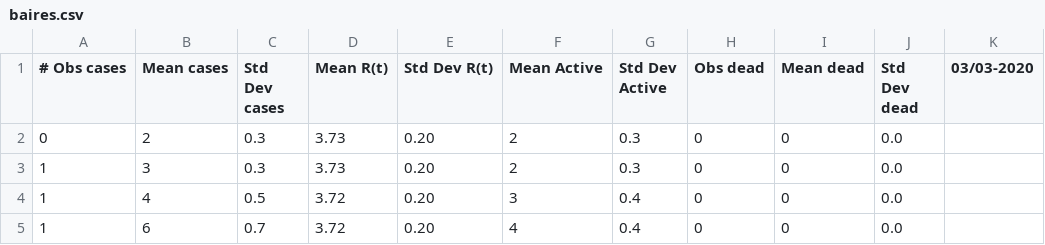
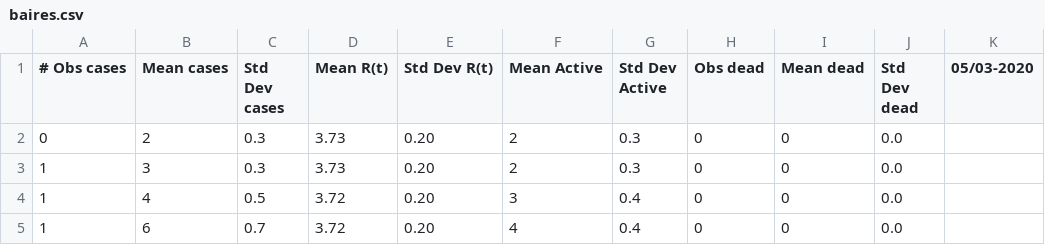
Before and after one commit to garciafido/covid-19, a CSV file: src/store/res/baires.csv (was src/store/transformData/baires.csv), drawn as a sheet; only a part is shown.

Commit message:
Adding empty rows in missing data table

```diff
--- a/src/store/transformData/baires.csv
+++ b/src/store/res/baires.csv
@@ -1,2 +1,2 @@
-# Obs cases, Mean cases, Std Dev cases, Mean R(t), Std Dev R(t), Mean Active, Std Dev Active, Obs dead, Mean dead, Std Dev dead, 03/03-2020
+# Obs cases, Mean cases, Std Dev cases, Mean R(t), Std Dev R(t), Mean Active, Std Dev Active, Obs dead, Mean dead, Std Dev dead, 05/03-2020
        0,       2,     0.3, 3.73, 0.20,       2,     0.3,       0,       0,     0.0
```
Also changed, not shown: 54 other files.
